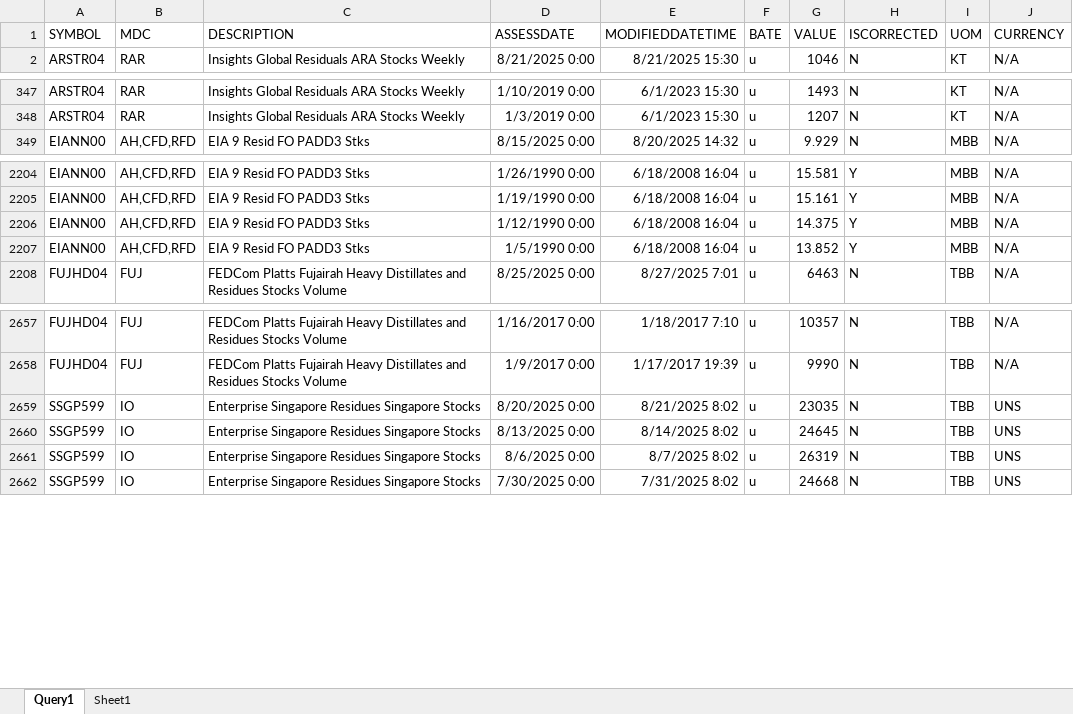
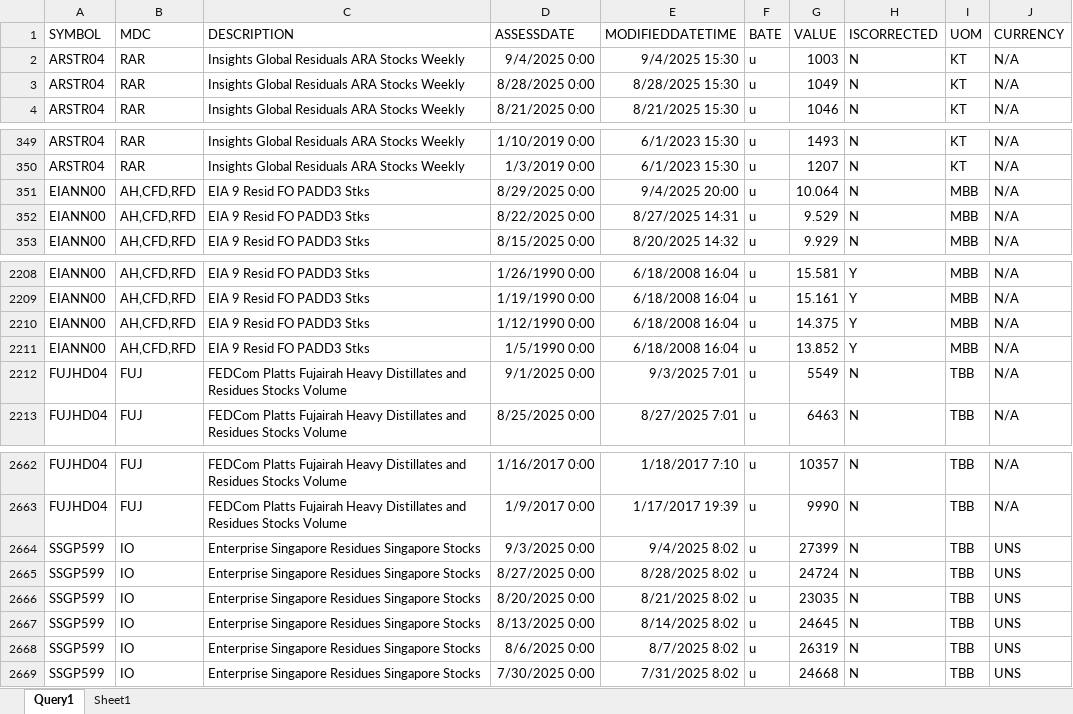
Before and after one commit to charlesgre/fuel-dashboard, an Excel workbook: Stocks/Data global stocks.xlsx, sheet Query1, drawn as a sheet; only a part is shown, gaps mark what is left out; values as stored, in another font and other column widths than the file's, no borders; table styles not drawn; the diff names each change by its address in the sheet, - before the commit and + after, or states it on an @@ line.

```diff
--- a/Stocks/Data global stocks.xlsx (sheet Query1)
+++ b/Stocks/Data global stocks.xlsx (sheet Query1)
+row 2: ARSTR04 | RAR | Insights Global Residuals ARA Stocks Weekly | 9/4/2025 0:00 | 9/4/2025 15:30 | u | 1003 | N | KT | N/A
+row 3: ARSTR04 | RAR | Insights Global Residuals ARA Stocks Weekly | 8/28/2025 0:00 | 8/28/2025 15:30 | u | 1049 | N | KT | N/A
+row 351: EIANN00 | AH,CFD,RFD | EIA 9 Resid FO PADD3 Stks | 8/29/2025 0:00 | 9/4/2025 20:00 | u | 10.064 | N | MBB | N/A
+row 352: EIANN00 | AH,CFD,RFD | EIA 9 Resid FO PADD3 Stks | 8/22/2025 0:00 | 8/27/2025 14:31 | u | 9.529 | N | MBB | N/A
+row 2212: FUJHD04 | FUJ | FEDCom Platts Fujairah Heavy Distillates and Residues Stocks Volume | 9/1/2025 0:00 | 9/3/2025 7:01 | u | 5549 | N | TBB | N/A
+row 2664: SSGP599 | IO | Enterprise Singapore Residues Singapore Stocks | 9/3/2025 0:00 | 9/4/2025 8:02 | u | 27399 | N | TBB | UNS
+row 2665: SSGP599 | IO | Enterprise Singapore Residues Singapore Stocks | 8/27/2025 0:00 | 8/28/2025 8:02 | u | 24724 | N | TBB | UNS
```
Also changed, not shown: CDD/Data temperatures.xlsx, CDD/Forecast temperatures.xlsx, 22 other files.
